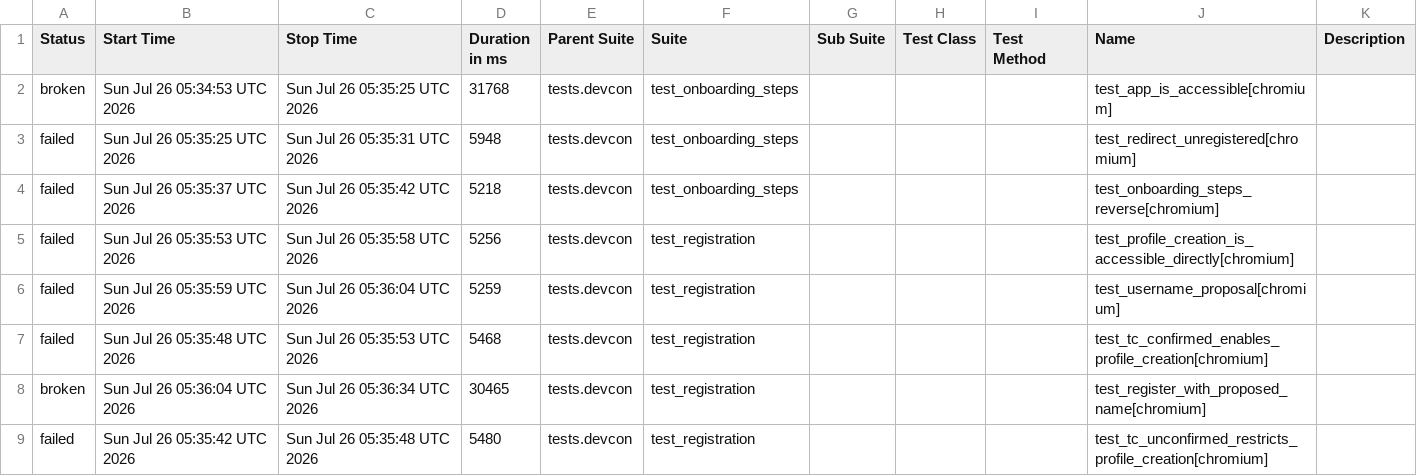
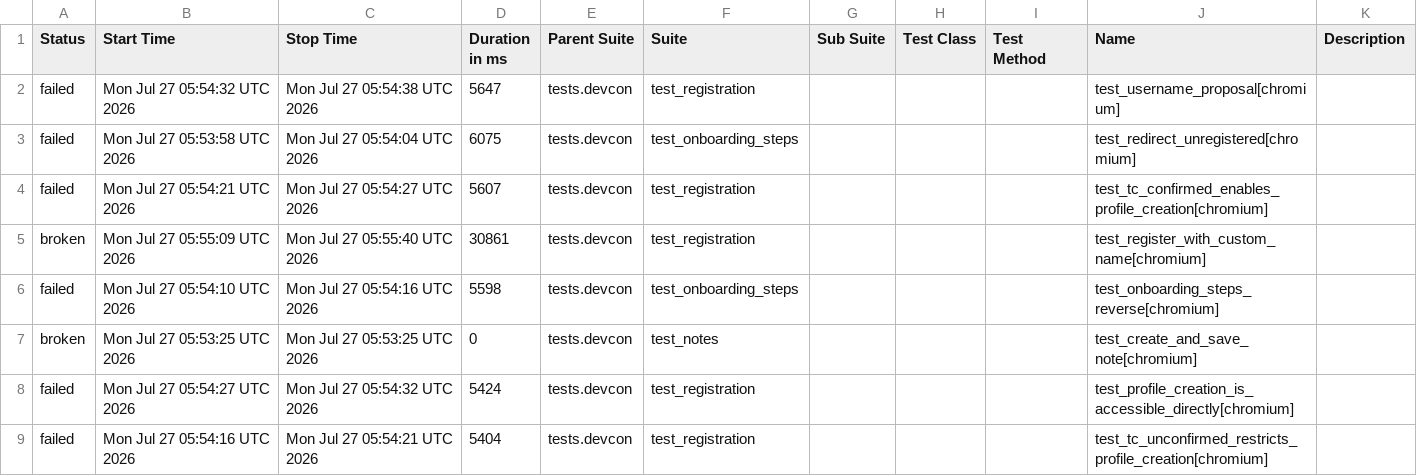
Before and after one commit to andrea-055/devcon_smoke_test, a CSV file: ETH.limo/data/suites.csv, drawn as a sheet; only a part is shown; the diff covers the shown part only.

```diff
--- a/ETH.limo/data/suites.csv
+++ b/ETH.limo/data/suites.csv
@@ -1,9 +1,9 @@
 "Status","Start Time","Stop Time","Duration in ms","Parent Suite","Suite","Sub Suite","Test Class","Test Method","Name","Description"
-"broken","Sun Jul 26 05:34:53 UTC 2026","Sun Jul 26 05:35:25 UTC 2026","31768","tests.devcon","test_onboarding_steps","","","","test_app_is_accessible[chromium]",""
-"failed","Sun Jul 26 05:35:25 UTC 2026","Sun Jul 26 05:35:31 UTC 2026","5948","tests.devcon","test_onboarding_steps","","","","test_redirect_unregistered[chromium]",""
-"failed","Sun Jul 26 05:35:37 UTC 2026","Sun Jul 26 05:35:42 UTC 2026","5218","tests.devcon","test_onboarding_steps","","","","test_onboarding_steps_reverse[chromium]",""
-"failed","Sun Jul 26 05:35:53 UTC 2026","Sun Jul 26 05:35:58 UTC 2026","5256","tests.devcon","test_registration","","","","test_profile_creation_is_accessible_directly[chromium]",""
-"failed","Sun Jul 26 05:35:59 UTC 2026","Sun Jul 26 05:36:04 UTC 2026","5259","tests.devcon","test_registration","","","","test_username_proposal[chromium]",""
-"failed","Sun Jul 26 05:35:48 UTC 2026","Sun Jul 26 05:35:53 UTC 2026","5468","tests.devcon","test_registration","","","","test_tc_confirmed_enables_profile_creation[chromium]",""
-"broken","Sun Jul 26 05:36:04 UTC 2026","Sun Jul 26 05:36:34 UTC 2026","30465","tests.devcon","test_registration","","","","test_register_with_proposed_name[chromium]",""
-"failed","Sun Jul 26 05:35:42 UTC 2026","Sun Jul 26 05:35:48 UTC 2026","5480","tests.devcon","test_registration","","","","test_tc_unconfirmed_restricts_profile_creation[chromium]",""
+"failed","Mon Jul 27 05:54:32 UTC 2026","Mon Jul 27 05:54:38 UTC 2026","5647","tests.devcon","test_registration","","","","test_username_proposal[chromium]",""
+"failed","Mon Jul 27 05:53:58 UTC 2026","Mon Jul 27 05:54:04 UTC 2026","6075","tests.devcon","test_onboarding_steps","","","","test_redirect_unregistered[chromium]",""
+"failed","Mon Jul 27 05:54:21 UTC 2026","Mon Jul 27 05:54:27 UTC 2026","5607","tests.devcon","test_registration","","","","test_tc_confirmed_enables_profile_creation[chromium]",""
+"broken","Mon Jul 27 05:55:09 UTC 2026","Mon Jul 27 05:55:40 UTC 2026","30861","tests.devcon","test_registration","","","","test_register_with_custom_name[chromium]",""
+"failed","Mon Jul 27 05:54:10 UTC 2026","Mon Jul 27 05:54:16 UTC 2026","5598","tests.devcon","test_onboarding_steps","","","","test_onboarding_steps_reverse[chromium]",""
+"broken","Mon Jul 27 05:53:25 UTC 2026","Mon Jul 27 05:53:25 UTC 2026","0","tests.devcon","test_notes","","","","test_create_and_save_note[chromium]",""
+"failed","Mon Jul 27 05:54:27 UTC 2026","Mon Jul 27 05:54:32 UTC 2026","5424","tests.devcon","test_registration","","","","test_profile_creation_is_accessible_directly[chromium]",""
+"failed","Mon Jul 27 05:54:16 UTC 2026","Mon Jul 27 05:54:21 UTC 2026","5404","tests.devcon","test_registration","","","","test_tc_unconfirmed_restricts_profile_creation[chromium]",""
```
Also changed, not shown: 1 added row, 1 removed row and 18 edited cells elsewhere in this file, 54 other files.
